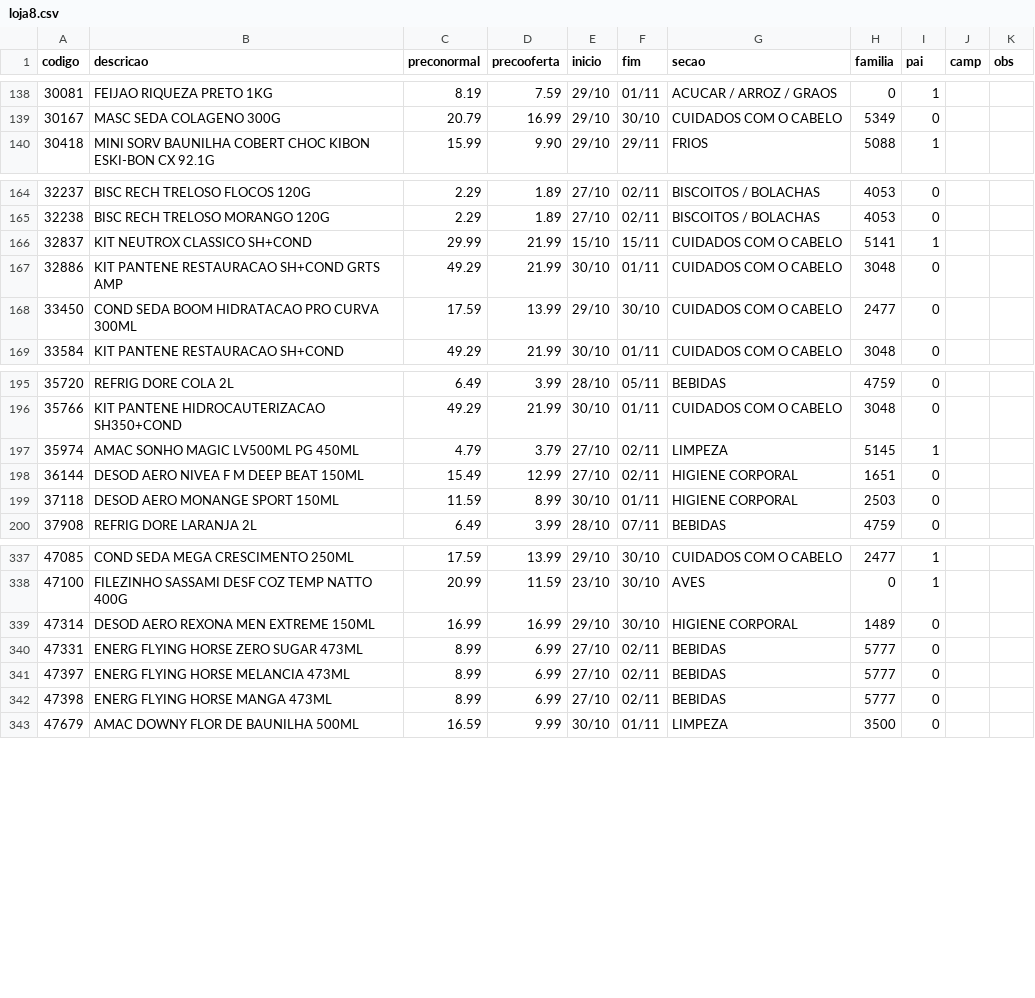
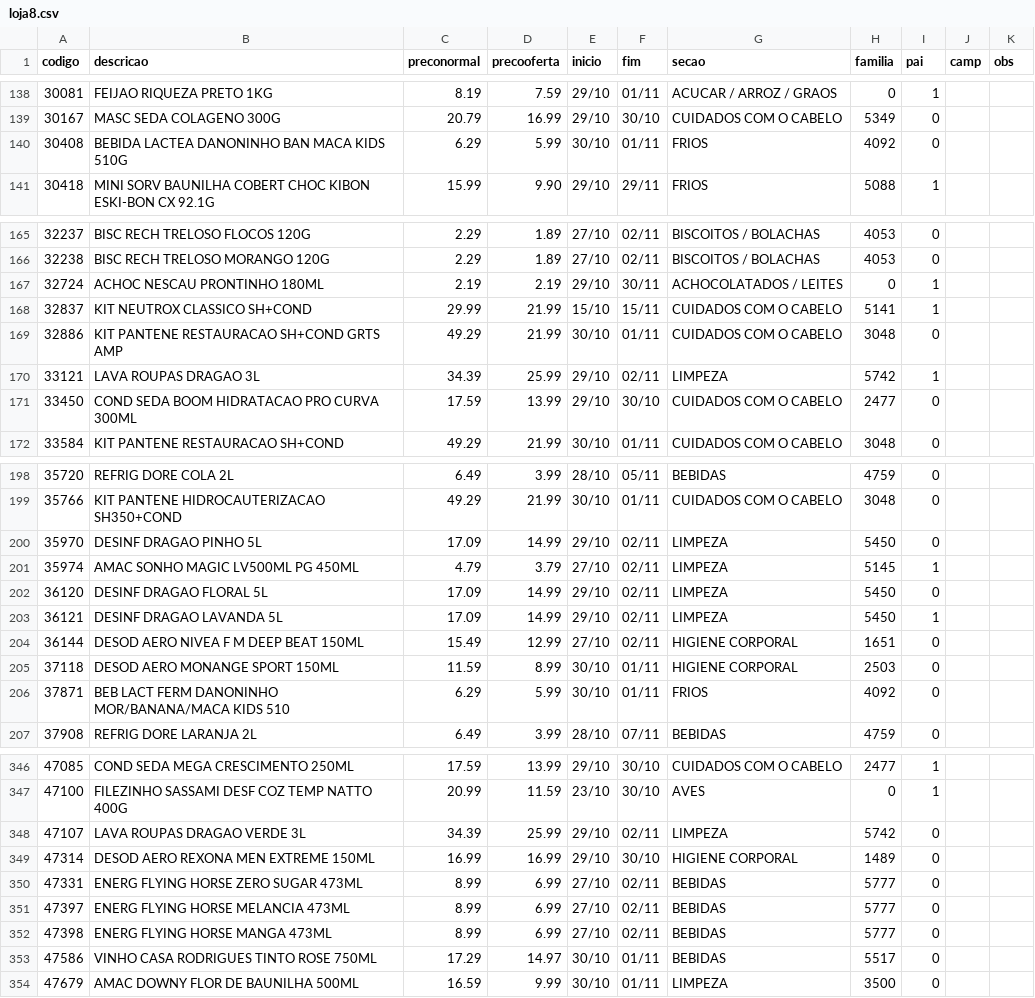
Before and after one commit to luciano504/placas, a CSV file: data/loja8.csv, drawn as a sheet; only a part is shown, gaps mark what is left out; the diff covers the shown part only; the diff names each change by its address in the sheet, - before the commit and + after, or states it on an @@ line.

```diff
--- a/data/loja8.csv
+++ b/data/loja8.csv
+row 140: 30408 | BEBIDA LACTEA DANONINHO BAN MACA KIDS 510G | 6.29 | 5.99 | 30/10 | 01/11 | FRIOS | 4092 | 0
+row 167: 32724 | ACHOC NESCAU PRONTINHO 180ML | 2.19 | 2.19 | 29/10 | 30/11 | ACHOCOLATADOS / LEITES | 0 | 1
+row 170: 33121 | LAVA ROUPAS DRAGAO 3L | 34.39 | 25.99 | 29/10 | 02/11 | LIMPEZA | 5742 | 1
+row 200: 35970 | DESINF DRAGAO PINHO 5L | 17.09 | 14.99 | 29/10 | 02/11 | LIMPEZA | 5450 | 0
+row 202: 36120 | DESINF DRAGAO FLORAL 5L | 17.09 | 14.99 | 29/10 | 02/11 | LIMPEZA | 5450 | 0
+row 203: 36121 | DESINF DRAGAO LAVANDA 5L | 17.09 | 14.99 | 29/10 | 02/11 | LIMPEZA | 5450 | 1
+row 206: 37871 | BEB LACT FERM DANONINHO MOR/BANANA/MACA KIDS 510 | 6.29 | 5.99 | 30/10 | 01/11 | FRIOS | 4092 | 0
+row 348: 47107 | LAVA ROUPAS DRAGAO VERDE 3L | 34.39 | 25.99 | 29/10 | 02/11 | LIMPEZA | 5742 | 0
+row 353: 47586 | VINHO CASA RODRIGUES TINTO ROSE 750ML | 17.29 | 14.97 | 30/10 | 01/11 | BEBIDAS | 5517 | 0
```
Also changed, not shown: 5 added rows and 2 edited cells elsewhere in this file, data/loja1.csv, data/loja2.csv, 6 other files.
